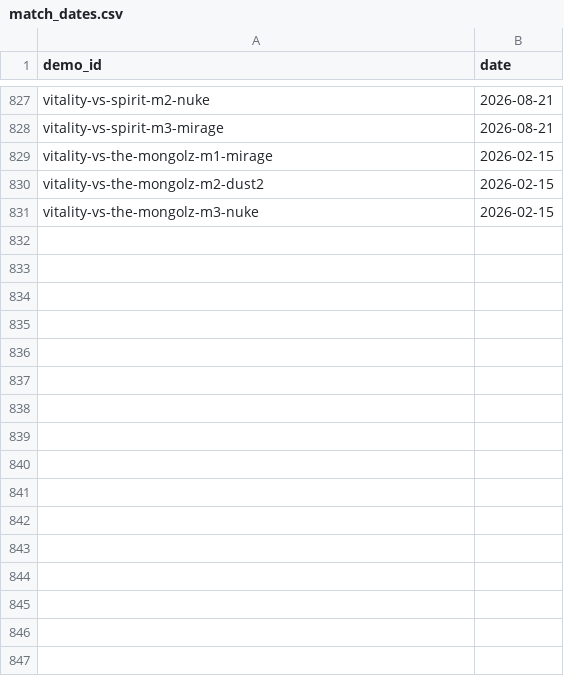
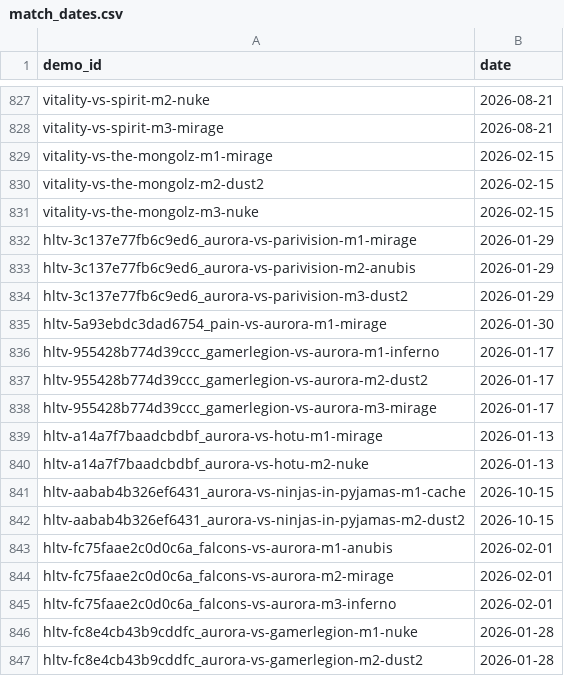
Before and after one commit to wwwaywood1/cs2-pro-playbook, a CSV file: config/match_dates.csv, drawn as a sheet; only a part is shown, gaps mark what is left out.

```diff
--- a/config/match_dates.csv
+++ b/config/match_dates.csv
@@ -831 +831,17 @@ vitality-vs-the-mongolz-m2-dust2,2026-02-15
 vitality-vs-the-mongolz-m3-nuke,2026-02-15
+hltv-3c137e77fb6c9ed6_aurora-vs-parivision-m1-mirage,2026-01-29
+hltv-3c137e77fb6c9ed6_aurora-vs-parivision-m2-anubis,2026-01-29
+hltv-3c137e77fb6c9ed6_aurora-vs-parivision-m3-dust2,2026-01-29
+hltv-5a93ebdc3dad6754_pain-vs-aurora-m1-mirage,2026-01-30
+hltv-955428b774d39ccc_gamerlegion-vs-aurora-m1-inferno,2026-01-17
+hltv-955428b774d39ccc_gamerlegion-vs-aurora-m2-dust2,2026-01-17
+hltv-955428b774d39ccc_gamerlegion-vs-aurora-m3-mirage,2026-01-17
+hltv-a14a7f7baadcbdbf_aurora-vs-hotu-m1-mirage,2026-01-13
+hltv-a14a7f7baadcbdbf_aurora-vs-hotu-m2-nuke,2026-01-13
+hltv-aabab4b326ef6431_aurora-vs-ninjas-in-pyjamas-m1-cache,2026-10-15
+hltv-aabab4b326ef6431_aurora-vs-ninjas-in-pyjamas-m2-dust2,2026-10-15
+hltv-fc75faae2c0d0c6a_falcons-vs-aurora-m1-anubis,2026-02-01
+hltv-fc75faae2c0d0c6a_falcons-vs-aurora-m2-mirage,2026-02-01
+hltv-fc75faae2c0d0c6a_falcons-vs-aurora-m3-inferno,2026-02-01
+hltv-fc8e4cb43b9cddfc_aurora-vs-gamerlegion-m1-nuke,2026-01-28
+hltv-fc8e4cb43b9cddfc_aurora-vs-gamerlegion-m2-dust2,2026-01-28
```
Also changed, not shown: delegation/inputs/de_inferno_callouts.csv, delegation/inputs/de_nuke_callouts.csv, 2 other files.
